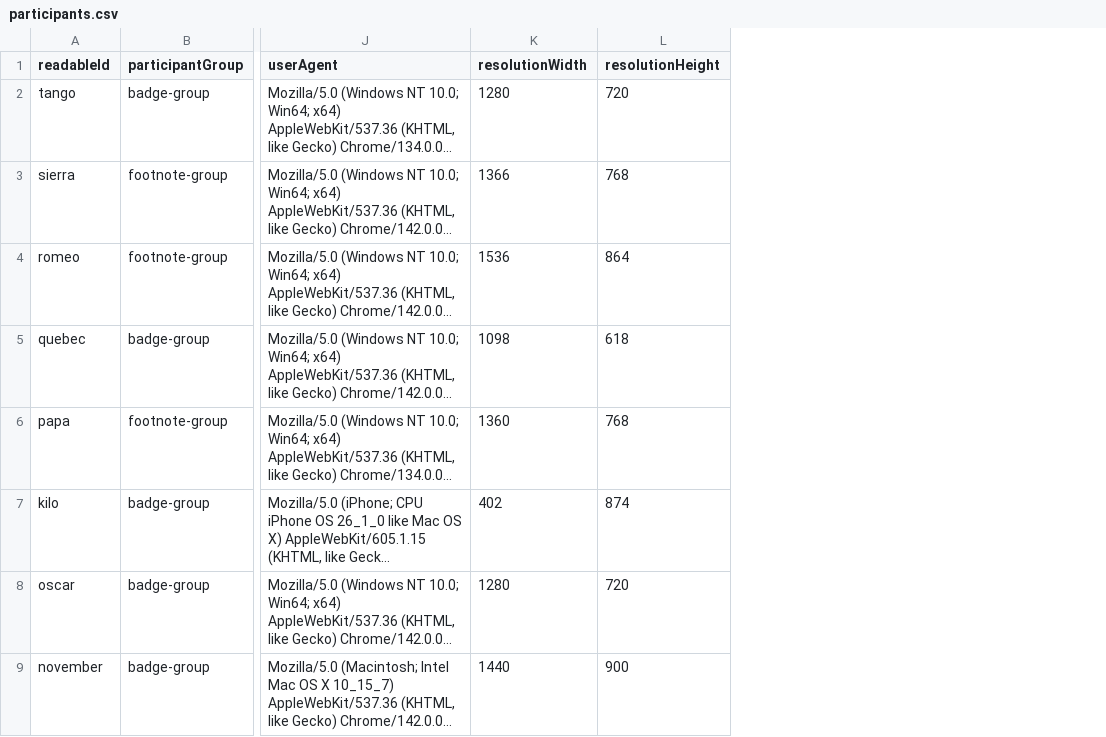
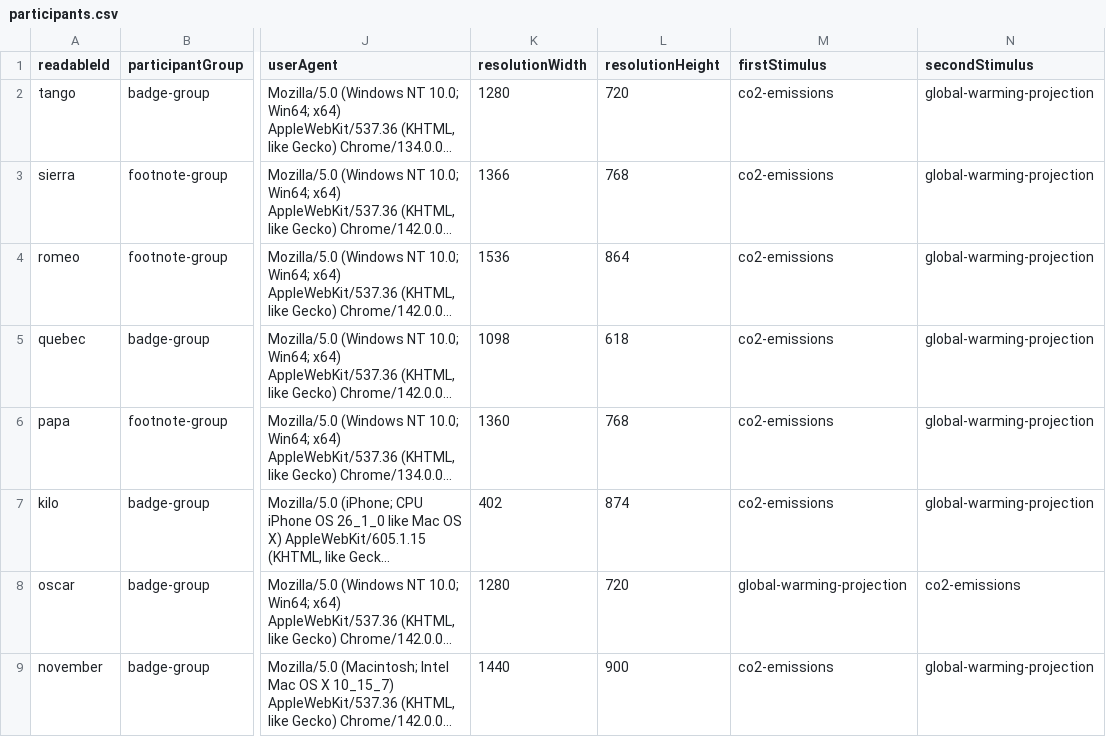
Before and after one commit to datavis-study/datavis-study.github.io, a CSV file: analysis/data/participants.csv, drawn as a sheet; only a part is shown, gaps mark what is left out; long unchanged cells end in …; the diff names each change by its address in the sheet, - before the commit and + after, or states it on an @@ line.

```diff
--- a/analysis/data/participants.csv
+++ b/analysis/data/participants.csv
+column M (firstStimulus), rows 2-9: co2-emissions | co2-emissions | co2-emissions | co2-emissions | co2-emissions | co2-emissions | global-warming-projection | co2-emissions
+column N (secondStimulus), rows 2-9: global-warming-projection | global-warming-projection | global-warming-projection | global-warming-projection | global-warming-projection | global-warming-projection | co2-emissions | global-warming-projection
```
Also changed, not shown: 43 other files.
